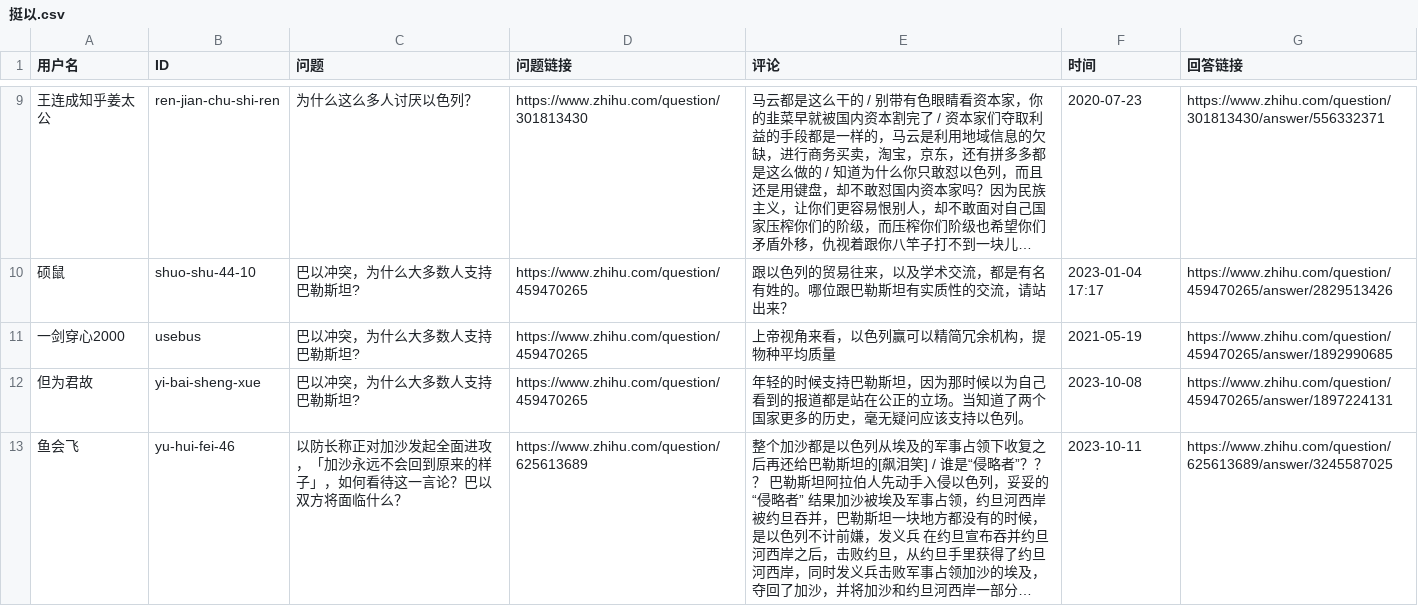
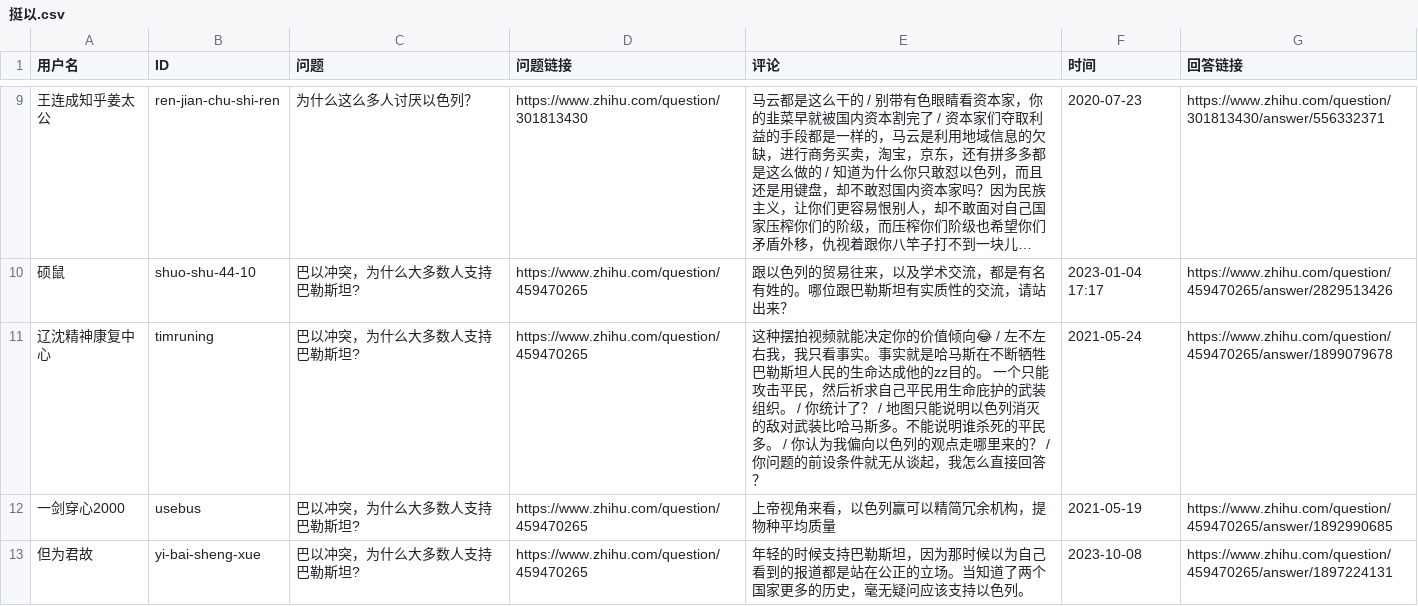
Before and after one commit to blacklisting/zhihu, a CSV file: 挺以.csv, drawn as a sheet; only a part is shown, gaps mark what is left out; the shorter side is filled out with more unchanged rows; long unchanged cells end in ….

Commit message:
Update with a comment just seen.

```diff
--- a/挺以.csv
+++ b/挺以.csv
@@ -10,2 +10,3 @@
 "硕鼠","shuo-shu-44-10","巴以冲突，为什么大多数人支持巴勒斯坦?","https://www.zhihu.com/question/459470265","跟以色列的贸易往来，以及学术交流，都是有名有姓的。哪位跟巴勒斯坦有实质性的交流，请站出来？","2023-01-04 17:17","https://www.zhihu.com/question/459470265/answer/2829513426"
+"辽沈精神康复中心","timruning","巴以冲突，为什么大多数人支持巴勒斯坦?","https://www.zhihu.com/question/459470265","这种摆拍视频就能决定你的价值倾向😂 / 左不左右我，我只看事实。事实就是哈马斯在不断牺牲巴勒斯坦人民的生命达成他的zz目的。 一个只能攻击平民，然后祈求自己平民用生命庇护的武装组织。 / 你统计了？ / 地图只能说明以色列消灭的敌对武装比哈马斯多。不能说明谁杀死的平民多。 / 你认为我偏向以色列的观点走哪里来的？ / 你问题的前设条件就无从谈起，我怎么直接回答？","2021-05-24","https://www.zhihu.com/question/459470265/answer/1899079678"
 "一剑穿心2000","usebus","巴以冲突，为什么大多数人支持巴勒斯坦?","https://www.zhihu.com/question/459470265","上帝视角来看，以色列赢可以精简冗余机构，提物种平均质量","2021-05-19","https://www.zhihu.com/question/459470265/answer/1892990685"
```
